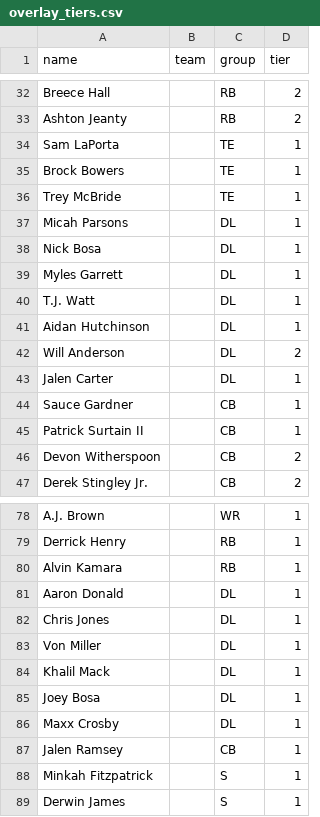
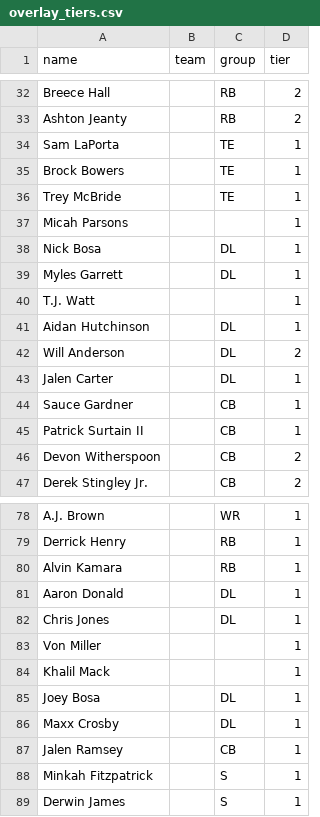
Before and after one commit to brelandft/depth-chart, a CSV file: scripts/overlay_tiers.csv, drawn as a sheet; only a part is shown, gaps mark what is left out.

Commit message:
Data completeness audit pass 1: fix safety misclassification + overlay group bug
- build_nflverse.py: nflverse tags many safeties with the generic "DB"
  position code, which always resolved to the CB group. Real S/SS/FS tags
  live in depth_chart_position and were never consulted. Now cross-check
  depth_chart_position to disambiguate S vs CB, and resolve each player's
  group from their full career position history rather than whichever
  season loaded first. Fixes players like Budda Baker, Kyle Hamilton,
  Minkah Fitzpatrick, and Derwin James showing up in the wrong room.
- overlay_tiers.csv: Micah Parsons, T.J. Watt, Von Miller, and Khalil Mack
  were tagged group=DL, but the app buckets edge rushers as LB, so their
  tier-1 overrides silently never applied. Blanked the group field so it
  applies regardless of bucket.
- verify_data.py: fix UnicodeEncodeError on Windows terminals (cp1252
  can't print the checkmark/cross glyphs).
- Rebuilt data.js from nflverse (DC_START_YEAR=1970) with both fixes:
  46,779 NFL entries, S count corrected from 804 to 3,632 (CB dropped
  correspondingly), tier-1 overlay boosts now confirmed applying.

```diff
--- a/scripts/overlay_tiers.csv
+++ b/scripts/overlay_tiers.csv
@@ -36,6 +36,6 @@ Brock Bowers,,TE,1
 Trey McBride,,TE,1
-Micah Parsons,,DL,1
+Micah Parsons,,,1
 Nick Bosa,,DL,1
 Myles Garrett,,DL,1
-T.J. Watt,,DL,1
+T.J. Watt,,,1
 Aidan Hutchinson,,DL,1
@@ -82,4 +82,4 @@ Aaron Donald,,DL,1
 Chris Jones,,DL,1
-Von Miller,,DL,1
-Khalil Mack,,DL,1
+Von Miller,,,1
+Khalil Mack,,,1
 Joey Bosa,,DL,1
```
Also changed, not shown: 3 other files.
